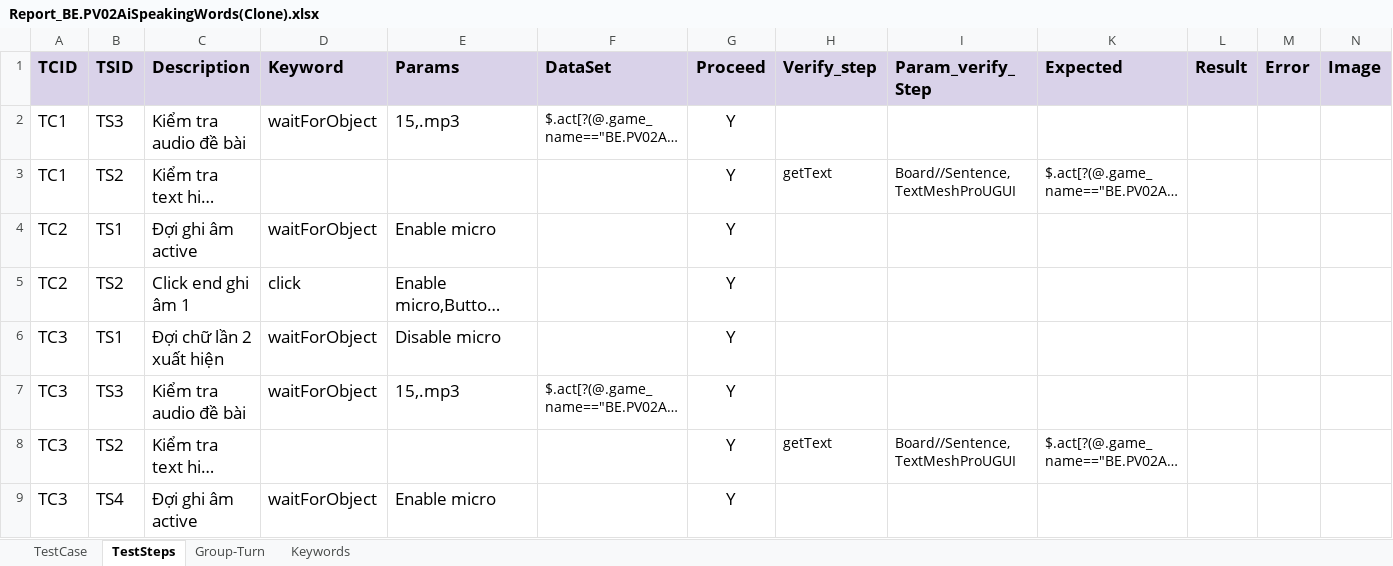
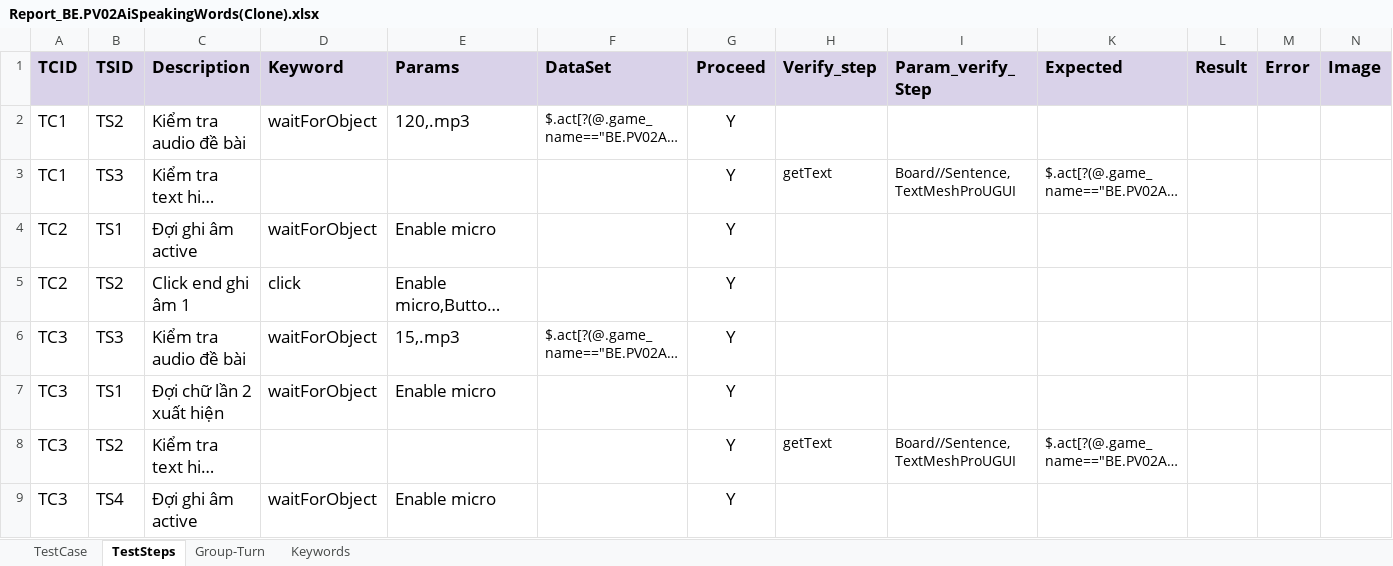
Before and after one commit to ngale892/tool_test_game, an Excel workbook: config/testcases/Report_BE.PV02AiSpeakingWords(Clone).xlsx, sheet TestSteps, drawn as a sheet; only a part is shown; long unchanged cells end in …; values as stored, in another font and other column widths than the file's, no borders; charts and pictures and conditional formats not drawn; removed rows and columns are numbered as before the commit, all else as after; the diff names each change by its address in the sheet, - before the commit and + after, or states it on an @@ line.

```diff
--- a/config/testcases/Report_BE.PV02AiSpeakingWords(Clone).xlsx (sheet TestSteps)
+++ b/config/testcases/Report_BE.PV02AiSpeakingWords(Clone).xlsx (sheet TestSteps)
-B2 (TSID): TS3
+B2 (TSID): TS2
-E2 (Params): 15,.mp3
+E2 (Params): 120,.mp3
-B3 (TSID): TS2
+B3 (TSID): TS3
-row 6: TC3 | TS1 | Đợi chữ lần 2 xuất hiện | waitForObject | Disable micro |  | Y
+row 7: TC3 | TS1 | Đợi chữ lần 2 xuất hiện | waitForObject | Enable micro |  | Y
```
Also changed, not shown: sheet Keywords, config/Scope.xlsx, config/Scope_Copy.xlsx, 5 other files.
